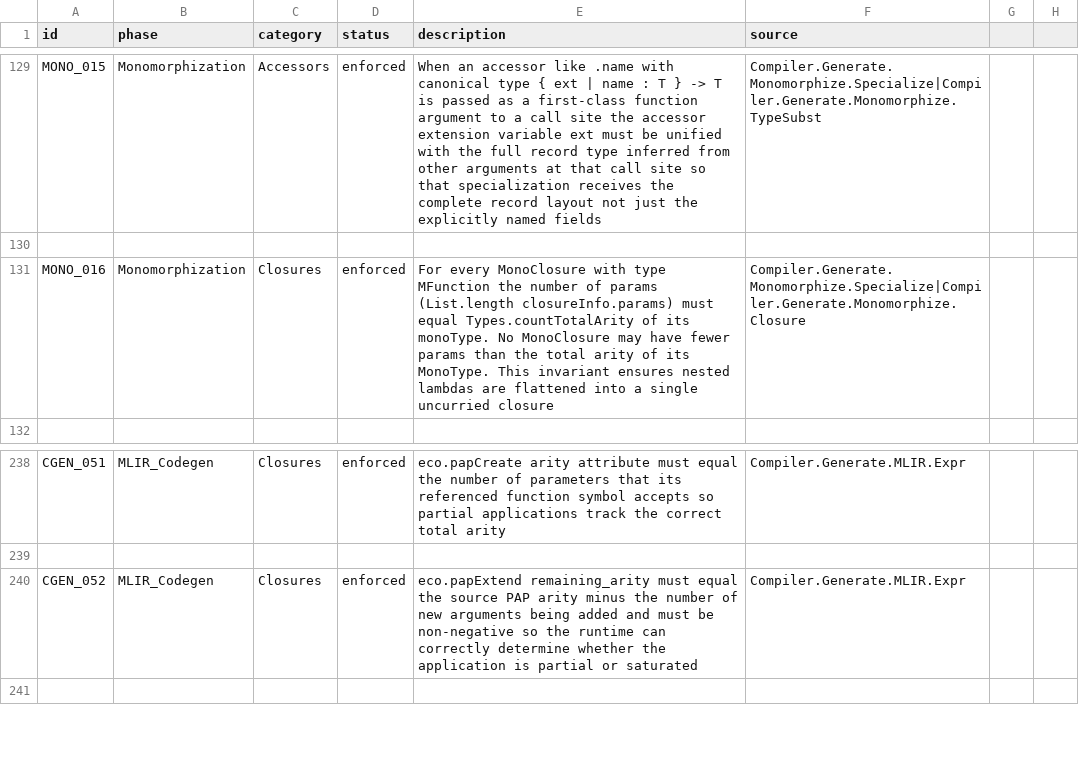
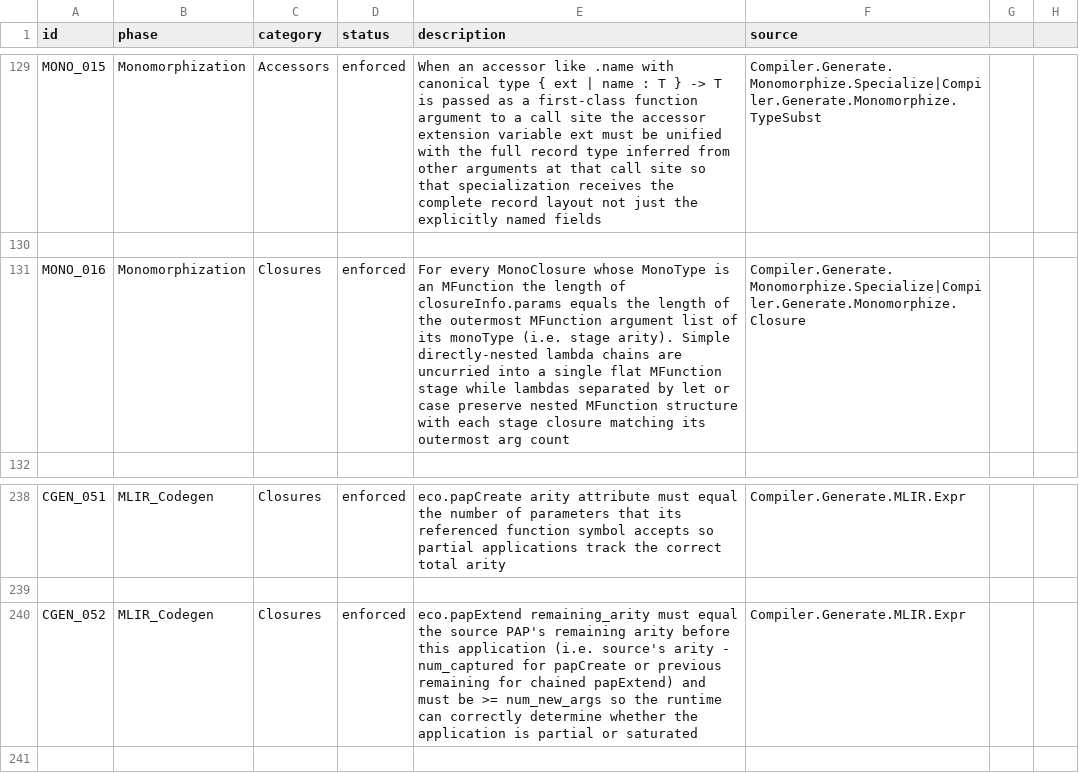
Before and after one commit to eco-lang/eco-runtime, a CSV file: design_docs/invariants.csv, drawn as a sheet; only a part is shown, gaps mark what is left out.

Commit message:
First attempt at fully uncurrying during monomorphization, but it cannot be fully done, so a plan to allow currying to go through has also been created. This will still uncurry when it can, which will still lead to better argument coalescing and less closures.

```diff
--- a/design_docs/invariants.csv
+++ b/design_docs/invariants.csv
@@ -130,3 +130,3 @@ MONO_015;Monomorphization;Accessors;enforced;When an accessor like .name with ca
 
-MONO_016;Monomorphization;Closures;enforced;For every MonoClosure with type MFunction the number of params (List.length closureInfo.params) must equal Types.countTotalArity of its monoType. No MonoClosure may have fewer params than the total arity of its MonoType. This invariant ensures nested lambdas are flattened into a single uncurried closure;Compiler.Generate.Monomorphize.Specialize|Compiler.Generate.Monomorphize.Closure
+MONO_016;Monomorphization;Closures;enforced;For every MonoClosure whose MonoType is an MFunction the length of closureInfo.params equals the length of the outermost MFunction argument list of its monoType (i.e. stage arity). Simple directly-nested lambda chains are uncurried into a single flat MFunction stage while lambdas separated by let or case preserve nested MFunction structure with each stage closure matching its outermost arg count;Compiler.Generate.Monomorphize.Specialize|Compiler.Generate.Monomorphize.Closure
 
@@ -239,3 +239,3 @@ CGEN_051;MLIR_Codegen;Closures;enforced;eco.papCreate arity attribute must equal
 
-CGEN_052;MLIR_Codegen;Closures;enforced;eco.papExtend remaining_arity must equal the source PAP arity minus the number of new arguments being added and must be non-negative so the runtime can correctly determine whether the application is partial or saturated;Compiler.Generate.MLIR.Expr
+CGEN_052;MLIR_Codegen;Closures;enforced;eco.papExtend remaining_arity must equal the source PAP's remaining arity before this application (i.e. source's arity - num_captured for papCreate or previous remaining for chained papExtend) and must be >= num_new_args so the runtime can correctly determine whether the application is partial or saturated;Compiler.Generate.MLIR.Expr
 
```
Also changed, not shown: 20 other files.
